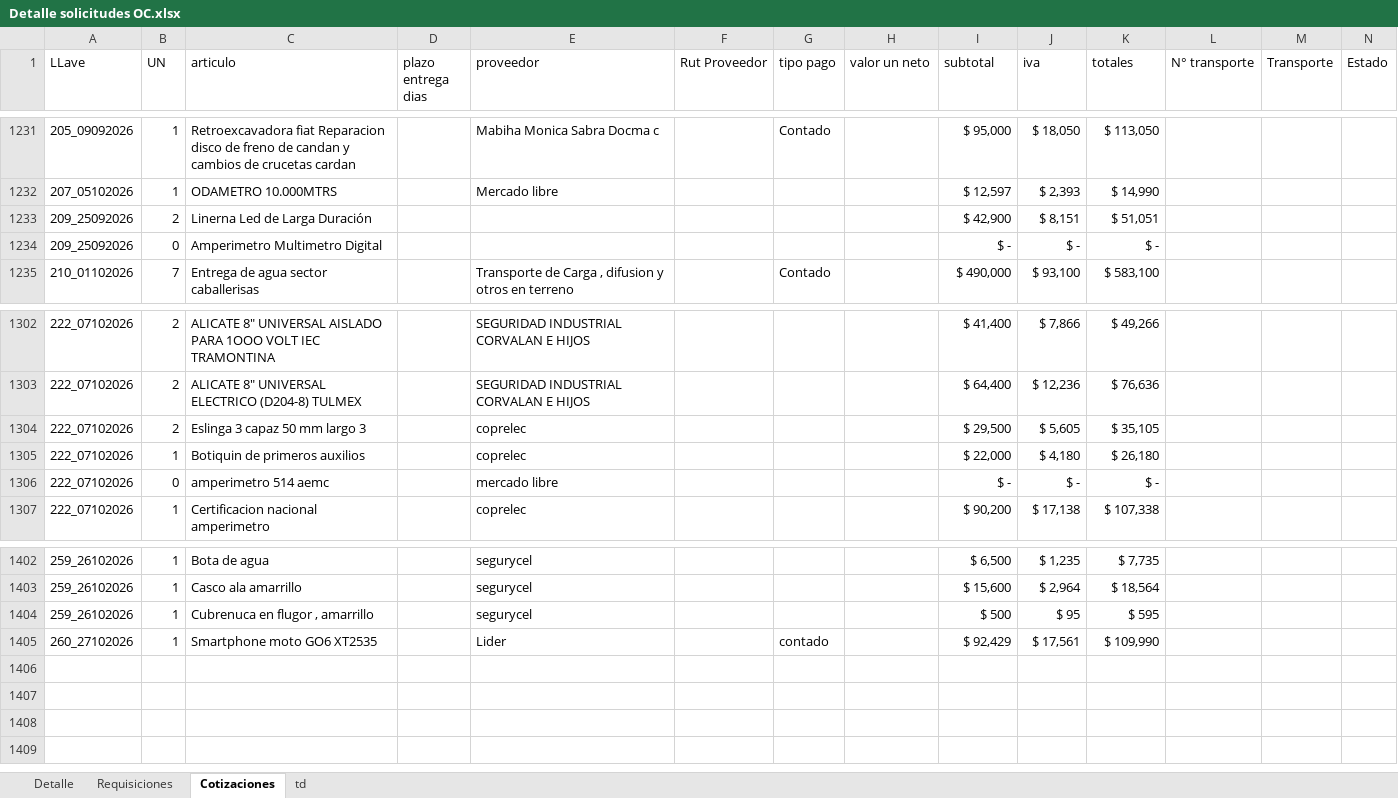
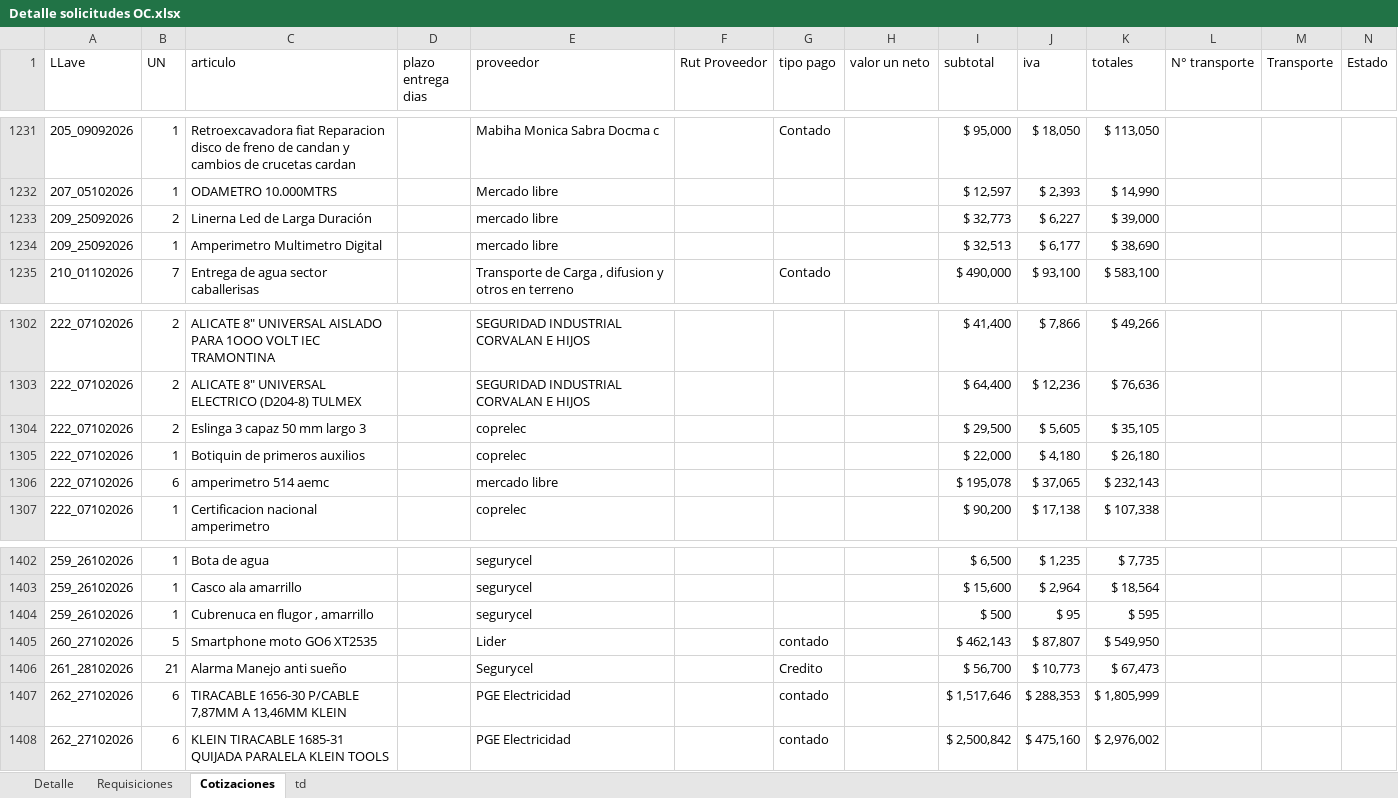
Before and after one commit to RodrigoCay/RequiAA, an Excel workbook: Detalle solicitudes OC.xlsx, sheet Cotizaciones, drawn as a sheet; only a part is shown, gaps mark what is left out; values as stored, in another font and other column widths than the file's, no borders; table styles not drawn; the diff names each change by its address in the sheet, - before the commit and + after, or states it on an @@ line.

```diff
--- a/Detalle solicitudes OC.xlsx (sheet Cotizaciones)
+++ b/Detalle solicitudes OC.xlsx (sheet Cotizaciones)
-E1233:E1234 (proveedor): (empty)
+E1233:E1234 (proveedor): mercado libre
-I1233 (subtotal): $ 42,900
+I1233 (subtotal): $ 32,773
-J1233 (iva): $ 8,151
+J1233 (iva): $ 6,227
-K1233 (totales): $ 51,051
+K1233 (totales): $ 39,000
-B1234 (UN): 0
+B1234 (UN): 1
-I1234 (subtotal): $ -
+I1234 (subtotal): $ 32,513
-J1234 (iva): $ -
+J1234 (iva): $ 6,177
-K1234 (totales): $ -
+K1234 (totales): $ 38,690
-B1306 (UN): 0
+B1306 (UN): 6
-I1306 (subtotal): $ -
+I1306 (subtotal): $ 195,078
-J1306 (iva): $ -
+J1306 (iva): $ 37,065
-K1306 (totales): $ -
+K1306 (totales): $ 232,143
-B1405 (UN): 1
+B1405 (UN): 5
-I1405 (subtotal): $ 92,429
+I1405 (subtotal): $ 462,143
-J1405 (iva): $ 17,561
+J1405 (iva): $ 87,807
-K1405 (totales): $ 109,990
+K1405 (totales): $ 549,950
+row 1406: 261_28102026 | 21 | Alarma Manejo anti sueño |  | Segurycel |  | Credito |  | $ 56,700 | $ 10,773 | $ 67,473
+row 1407: 262_27102026 | 6 | TIRACABLE 1656-30 P/CABLE 7,87MM A 13,46MM KLEIN |  | PGE Electricidad |  | contado |  | $ 1,517,646 | $ 288,353 | $ 1,805,999
+row 1408: 262_27102026 | 6 | KLEIN TIRACABLE 1685-31 QUIJADA PARALELA KLEIN TOOLS |  | PGE Electricidad |  | contado |  | $ 2,500,842 | $ 475,160 | $ 2,976,002
```
Also changed, not shown: sheet Detalle, sheet Requisiciones, sheet td, 1 other file.
